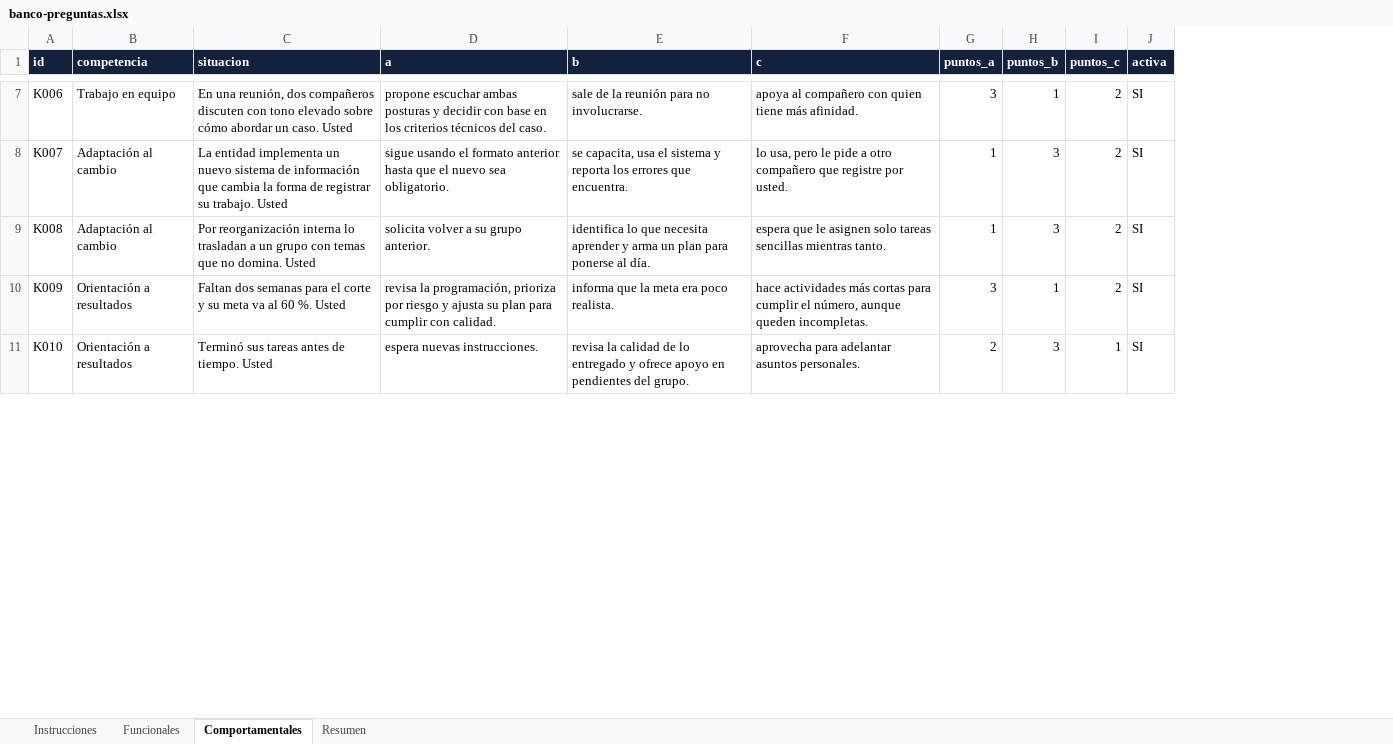
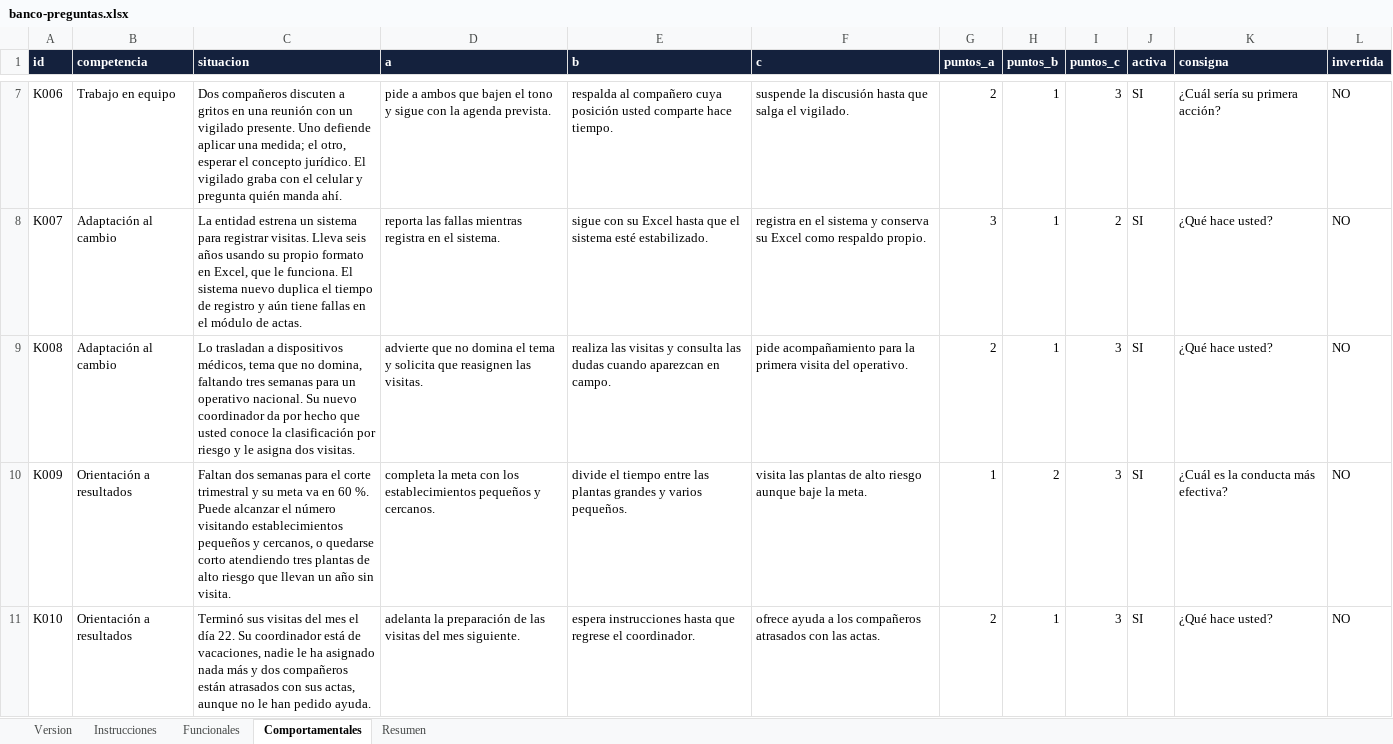
Before and after one commit to ttonguinon/solaris-merit-invima, an Excel workbook: banco-preguntas.xlsx, sheet Comportamentales, drawn as a sheet; only a part is shown, gaps mark what is left out; values as stored, in another font and other column widths than the file's, no borders; charts and pictures not drawn; the diff covers the shown part only; the diff names each change by its address in the sheet, - before the commit and + after, or states it on an @@ line.

```diff
--- a/banco-preguntas.xlsx (sheet Comportamentales)
+++ b/banco-preguntas.xlsx (sheet Comportamentales)
+sheet tab: Version
+column K (consigna), rows 7-11: ¿Cuál sería su primera acción? | ¿Qué hace usted? | ¿Qué hace usted? | ¿Cuál es la conducta más efectiva? | ¿Qué hace usted?
+column L (invertida), rows 7-11: all NO
-C7 (situacion): En una reunión, dos compañeros discuten con tono elevado sobre cómo abordar un caso. Usted
+C7 (situacion): Dos compañeros discuten a gritos en una reunión con un vigilado presente. Uno defiende aplicar una medida; el otro, esperar el concepto jurídico. El vigilado graba con el celular y pregunta quién manda ahí.
-D7 (a): propone escuchar ambas posturas y decidir con base en los criterios técnicos del caso.
+D7 (a): pide a ambos que bajen el tono y sigue con la agenda prevista.
-E7 (b): sale de la reunión para no involucrarse.
+E7 (b): respalda al compañero cuya posición usted comparte hace tiempo.
-F7 (c): apoya al compañero con quien tiene más afinidad.
+F7 (c): suspende la discusión hasta que salga el vigilado.
-G7 (puntos_a): 3
+G7 (puntos_a): 2
-I7 (puntos_c): 2
+I7 (puntos_c): 3
-C8 (situacion): La entidad implementa un nuevo sistema de información que cambia la forma de registrar su trabajo. Usted
+C8 (situacion): La entidad estrena un sistema para registrar visitas. Lleva seis años usando su propio formato en Excel, que le funciona. El sistema nuevo duplica el tiempo de registro y aún tiene fallas en el módulo de actas.
-D8 (a): sigue usando el formato anterior hasta que el nuevo sea obligatorio.
+D8 (a): reporta las fallas mientras registra en el sistema.
-E8 (b): se capacita, usa el sistema y reporta los errores que encuentra.
+E8 (b): sigue con su Excel hasta que el sistema esté estabilizado.
-F8 (c): lo usa, pero le pide a otro compañero que registre por usted.
+F8 (c): registra en el sistema y conserva su Excel como respaldo propio.
-G8 (puntos_a): 1
+G8 (puntos_a): 3
-H8:H9 (puntos_b): 3
+H8:H9 (puntos_b): 1
-C9 (situacion): Por reorganización interna lo trasladan a un grupo con temas que no domina. Usted
+C9 (situacion): Lo trasladan a dispositivos médicos, tema que no domina, faltando tres semanas para un operativo nacional. Su nuevo coordinador da por hecho que usted conoce la clasificación por riesgo y le asigna dos visitas.
-D9 (a): solicita volver a su grupo anterior.
+D9 (a): advierte que no domina el tema y solicita que reasignen las visitas.
-E9 (b): identifica lo que necesita aprender y arma un plan para ponerse al día.
+E9 (b): realiza las visitas y consulta las dudas cuando aparezcan en campo.
-F9 (c): espera que le asignen solo tareas sencillas mientras tanto.
+F9 (c): pide acompañamiento para la primera visita del operativo.
-G9 (puntos_a): 1
+G9 (puntos_a): 2
-I9:I10 (puntos_c): 2
+I9:I10 (puntos_c): 3
-C10 (situacion): …el corte y su meta va al 60 %. Usted
+C10 (situacion): …el corte trimestral y su meta va en 60 %. Puede alcanzar el número visitando establecimientos pequeños y cercanos, o quedarse corto atendiendo tres plantas de alto riesgo que llevan un año sin visita.
-D10 (a): revisa la programación, prioriza por riesgo y ajusta su plan para cumplir con calidad.
+D10 (a): completa la meta con los establecimientos pequeños y cercanos.
-E10 (b): informa que la meta era poco realista.
+E10 (b): divide el tiempo entre las plantas grandes y varios pequeños.
-F10 (c): hace actividades más cortas para cumplir el número, aunque queden incompletas.
+F10 (c): visita las plantas de alto riesgo aunque baje la meta.
-G10 (puntos_a): 3
+G10 (puntos_a): 1
-H10 (puntos_b): 1
+H10 (puntos_b): 2
-C11 (situacion): Terminó sus tareas antes de tiempo. Usted
+C11 (situacion): Terminó sus visitas del mes el día 22. Su coordinador está de vacaciones, nadie le ha asignado nada más y dos compañeros están atrasados con sus actas, aunque no le han pedido ayuda.
-D11 (a): espera nuevas instrucciones.
+D11 (a): adelanta la preparación de las visitas del mes siguiente.
-E11 (b): revisa la calidad de lo entregado y ofrece apoyo en pendientes del grupo.
+E11 (b): espera instrucciones hasta que regrese el coordinador.
-F11 (c): aprovecha para adelantar asuntos personales.
+F11 (c): ofrece ayuda a los compañeros atrasados con las actas.
-H11 (puntos_b): 3
+H11 (puntos_b): 1
-I11 (puntos_c): 1
+I11 (puntos_c): 3
```
Also changed, not shown: 58 added rows and 448 edited cells elsewhere in this sheet, sheet Funcionales, sheet Resumen, charts or pictures, 6 other files.
